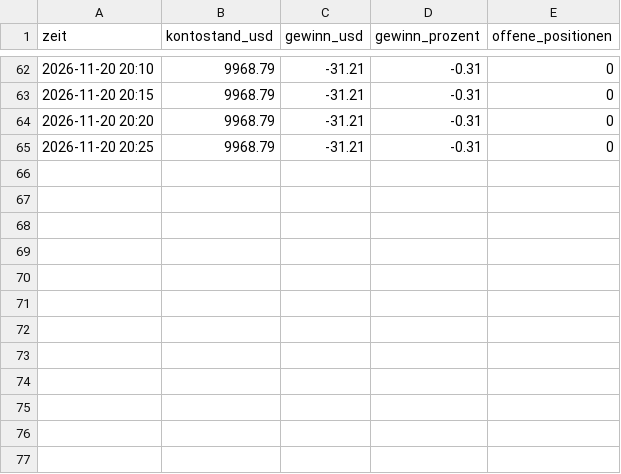
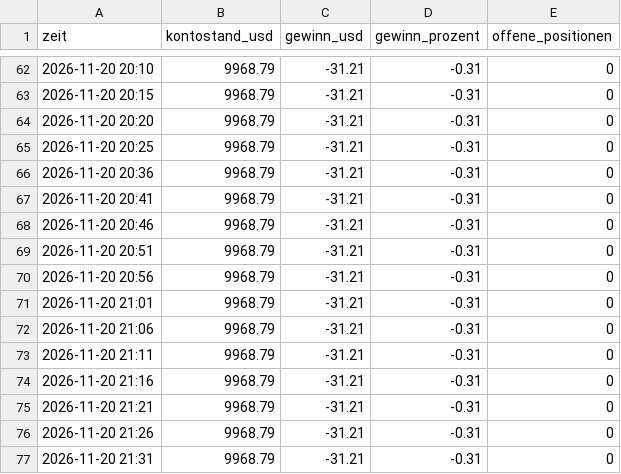
Before and after one commit to ki-gegen-das-system/ki-gegen-das-system, a CSV file: data/bert_kontostand.csv, drawn as a sheet; only a part is shown, gaps mark what is left out.

Commit message:
Bert: Update 2026-11-20 20:31 UTC

```diff
--- a/data/bert_kontostand.csv
+++ b/data/bert_kontostand.csv
@@ -65 +65,13 @@ zeit,kontostand_usd,gewinn_usd,gewinn_prozent,offene_positionen
 2026-11-20 20:25,9968.79,-31.21,-0.31,0
+2026-11-20 20:36,9968.79,-31.21,-0.31,0
+2026-11-20 20:41,9968.79,-31.21,-0.31,0
+2026-11-20 20:46,9968.79,-31.21,-0.31,0
+2026-11-20 20:51,9968.79,-31.21,-0.31,0
+2026-11-20 20:56,9968.79,-31.21,-0.31,0
+2026-11-20 21:01,9968.79,-31.21,-0.31,0
+2026-11-20 21:06,9968.79,-31.21,-0.31,0
+2026-11-20 21:11,9968.79,-31.21,-0.31,0
+2026-11-20 21:16,9968.79,-31.21,-0.31,0
+2026-11-20 21:21,9968.79,-31.21,-0.31,0
+2026-11-20 21:26,9968.79,-31.21,-0.31,0
+2026-11-20 21:31,9968.79,-31.21,-0.31,0
```
